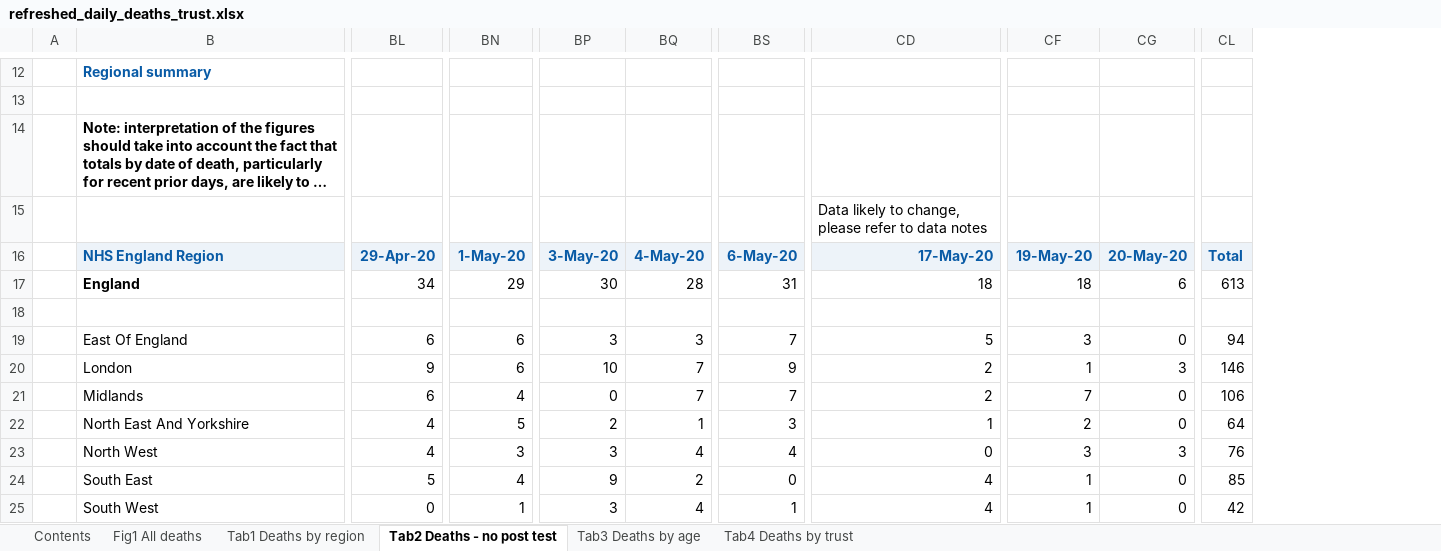
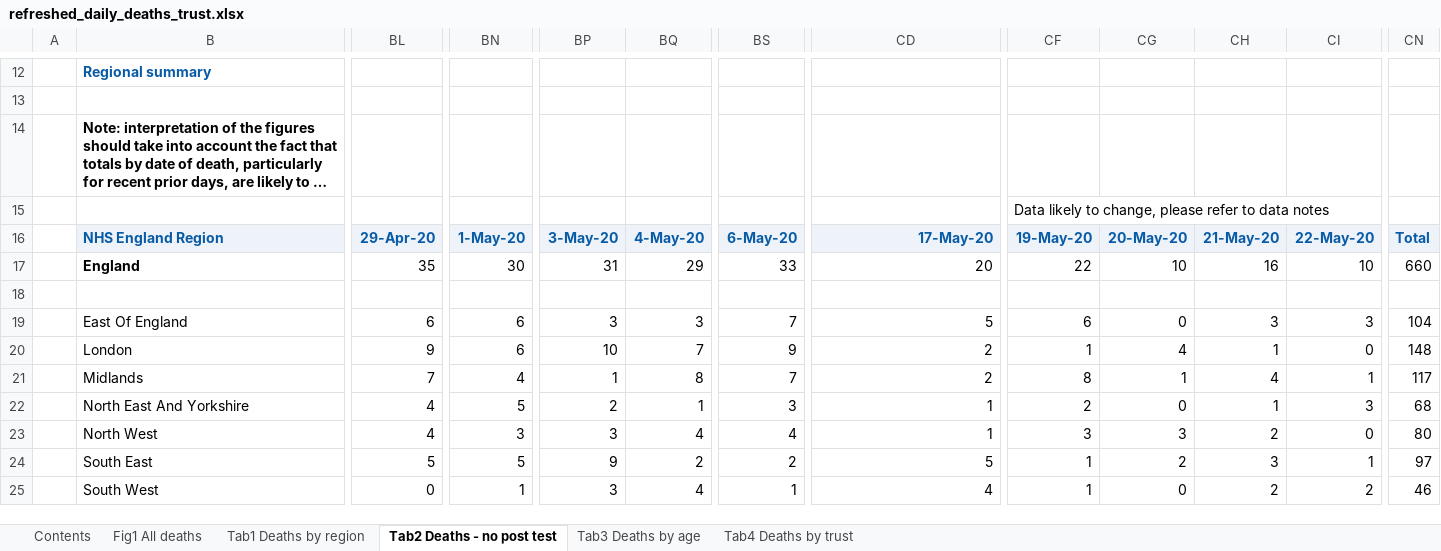
Before and after one commit to psychty/another_covid_repo, an Excel workbook: refreshed_daily_deaths_trust.xlsx, sheet Tab2 Deaths - no post test, drawn as a sheet; only a part is shown, gaps mark what is left out; long unchanged cells end in …; values as stored, in another font and other column widths than the file's, no borders; conditional formats not drawn; removed rows and columns are numbered as before the commit, all else as after; rows hold the shown columns only; the diff covers the shown part only; the diff names each change by its address in the sheet, - before the commit and + after, or states it on an @@ line.

```diff
--- a/refreshed_daily_deaths_trust.xlsx (sheet Tab2 Deaths - no post test)
+++ b/refreshed_daily_deaths_trust.xlsx (sheet Tab2 Deaths - no post test)
+column CH, rows 16-25: 21-May-20 | 16 |  | 3 | 1 | 4 | 1 | 2 | 3 | 2
+column CI, rows 16-25: 22-May-20 | 10 |  | 3 | 0 | 1 | 3 | 0 | 1 | 2
-column CL, rows 16-25: Total | 613 |  | 94 | 146 | 106 | 64 | 76 | 85 | 42
+column CN, rows 16-25: Total | 660 |  | 104 | 148 | 117 | 68 | 80 | 97 | 46
-row 15:  |  |  |  |  |  |  | Data likely to change, please refer to data notes
+row 15:  |  |  |  |  |  |  |  | Data likely to change, please refer to data notes
-BL17: 34
+BL17: 35
-BN17: 29
+BN17: 30
-BP17: 30
+BP17: 31
-BQ17: 28
+BQ17: 29
-BS17: 31
+BS17: 33
-CD17: 18
+CD17: 20
-CF17: 18
+CF17: 22
-CG17: 6
+CG17: 10
-CF19: 3
+CF19: 6
-CG20: 3
+CG20: 4
-BL21: 6
+BL21: 7
-BP21: 0
+BP21: 1
-BQ21: 7
+BQ21: 8
-CF21: 7
+CF21: 8
-CG21: 0
+CG21: 1
-CD23: 0
+CD23: 1
-BN24: 4
+BN24: 5
-BS24: 0
+BS24: 2
-CD24: 4
+CD24: 5
-CG24: 0
+CG24: 2
```
Also changed, not shown: 11 edited cells elsewhere in this sheet, sheet Tab4 Deaths by trust, sheet Tab1 Deaths by region, sheet Tab3 Deaths by age, sheet Contents, sheet Fig1 All deaths, charts or pictures, 22 other files.
